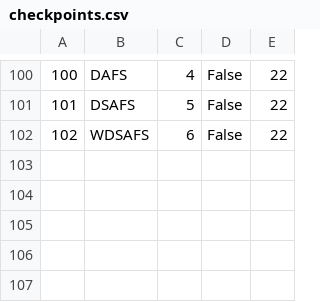
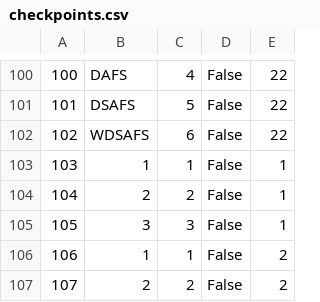
Before and after one commit to mil184/SIMS-tim-B, a CSV file: SIMS-Initial-Project-main/InitialProject/InitialProject/Resources/Data/checkpoints.csv, drawn as a sheet; only a part is shown, gaps mark what is left out; the diff names each change by its address in the sheet, - before the commit and + after, or states it on an @@ line.

```diff
--- a/SIMS-Initial-Project-main/InitialProject/InitialProject/Resources/Data/checkpoints.csv
+++ b/SIMS-Initial-Project-main/InitialProject/InitialProject/Resources/Data/checkpoints.csv
+row 103: 103 | 1 | 1 | False | 1
+row 104: 104 | 2 | 2 | False | 1
+row 105: 105 | 3 | 3 | False | 1
+row 106: 106 | 1 | 1 | False | 2
+row 107: 107 | 2 | 2 | False | 2
```
Also changed, not shown: SIMS-Initial-Project-main/InitialProject/InitialProject/Resources/Data/images.csv, SIMS-Initial-Project-main/InitialProject/InitialProject/Resources/Data/tourRequests.csv, 8 other files.
